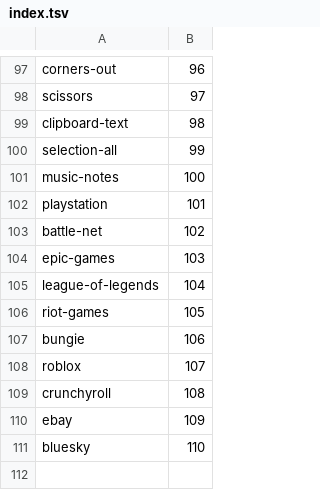
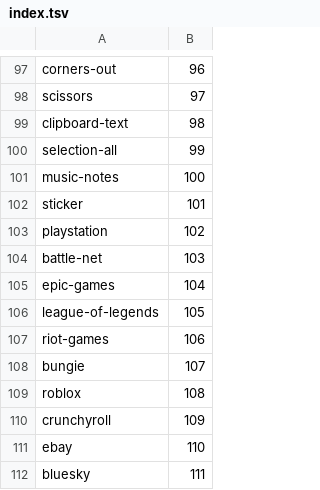
Before and after one commit to EmanuelCN/Serein, a TSV file: assets/icons/index.tsv, drawn as a sheet; only a part is shown, gaps mark what is left out.

Commit message:
feat(stickers): add a dedicated composer picker button
Place a translated, accessible sticker icon between GIF and emoji. Open the
shared picker directly on Stickers, switch tabs without an outside-click
dismissal, and toggle the active tab closed while preserving the draft.

Bundle the pinned Phosphor sticker glyph in the existing atlas dimensions and
make icon generation tolerate Windows checkout line endings. Cover composer
trigger switching with an offline pointer/accessibility regression and record
verification, artifact sizes and unavailable native visual evidence.

```diff
--- a/assets/icons/index.tsv
+++ b/assets/icons/index.tsv
@@ -101,11 +101,12 @@ selection-all	99
 music-notes	100
-playstation	101
-battle-net	102
-epic-games	103
-league-of-legends	104
-riot-games	105
-bungie	106
-roblox	107
-crunchyroll	108
-ebay	109
-bluesky	110
+sticker	101
+playstation	102
+battle-net	103
+epic-games	104
+league-of-legends	105
+riot-games	106
+bungie	107
+roblox	108
+crunchyroll	109
+ebay	110
+bluesky	111
```
Also changed, not shown: 22 other files.
